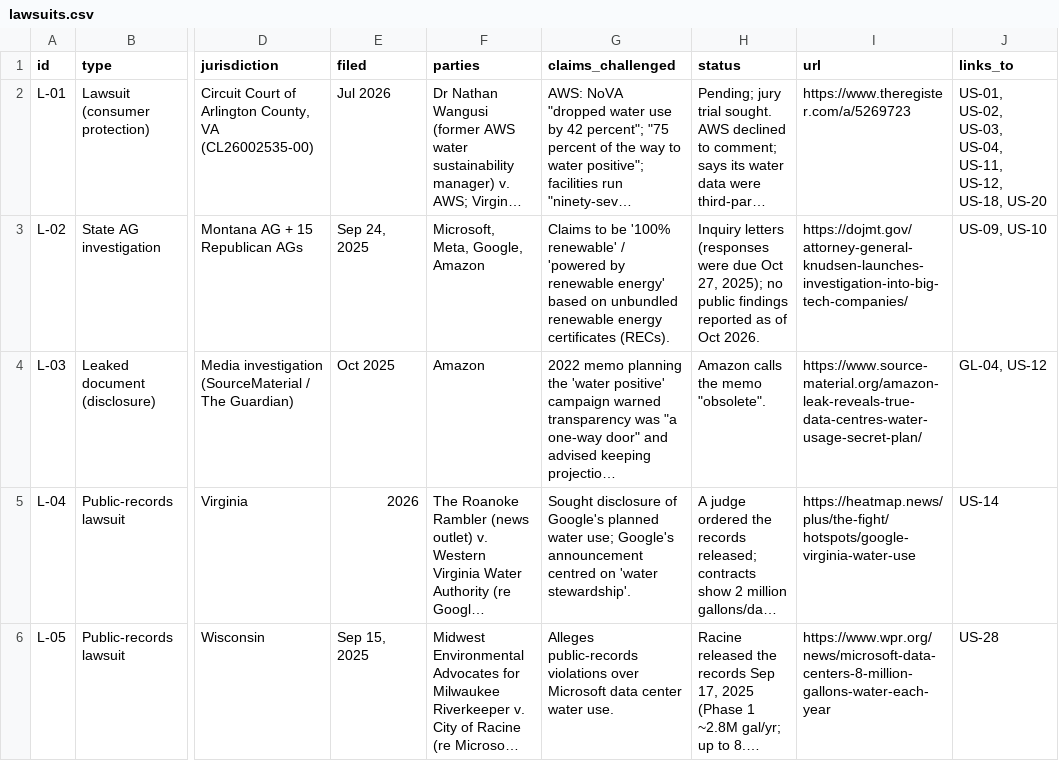
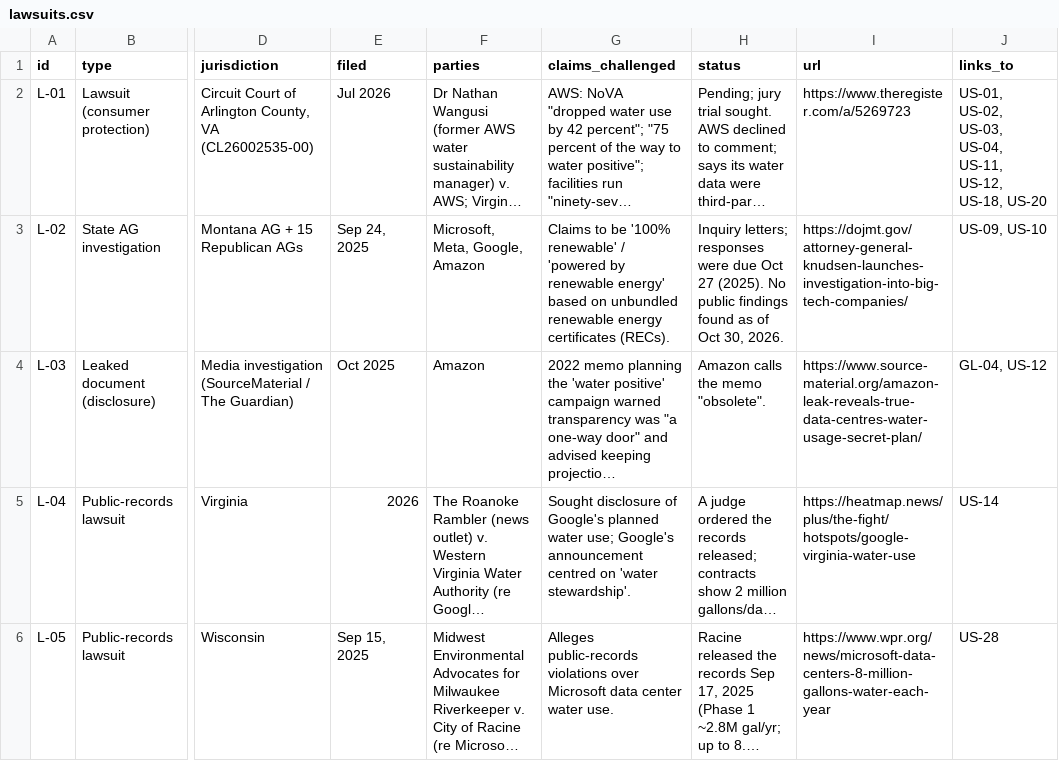
Before and after one commit to pdez90/dc_ads, a CSV file: data/lawsuits.csv, drawn as a sheet; only a part is shown, gaps mark what is left out; long unchanged cells end in …; the diff covers the shown part only; the diff names each change by its address in the sheet, - before the commit and + after, or states it on an @@ line.

```diff
--- a/data/lawsuits.csv
+++ b/data/lawsuits.csv
-H3 (status): Inquiry letters (responses were due Oct 27, 2025); no public findings reported as of Oct 2026.
+H3 (status): Inquiry letters; responses were due Oct 27 (2025). No public findings found as of Oct 30, 2026.
```
Also changed, not shown: 10 edited cells elsewhere in this file, build/internal_docs.csv, data/ads_all.csv, 8 other files.
